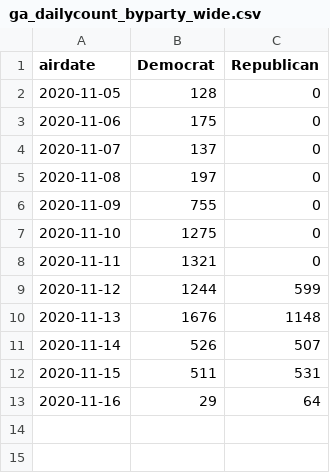
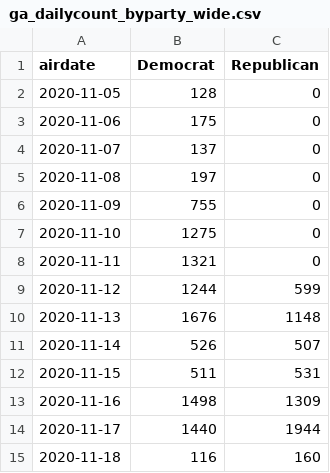
Before and after one commit to amkessler/elex_2020_political_ads, a CSV file: output/ga_dailycount_byparty_wide.csv, drawn as a sheet.

```diff
--- a/output/ga_dailycount_byparty_wide.csv
+++ b/output/ga_dailycount_byparty_wide.csv
@@ -12,2 +12,4 @@ airdate,Democrat,Republican
 2020-11-15,511,531
-2020-11-16,29,64
+2020-11-16,1498,1309
+2020-11-17,1440,1944
+2020-11-18,116,160
```
Also changed, not shown: output/ga_dailycount_bycand_wide.csv, 4 other files.
